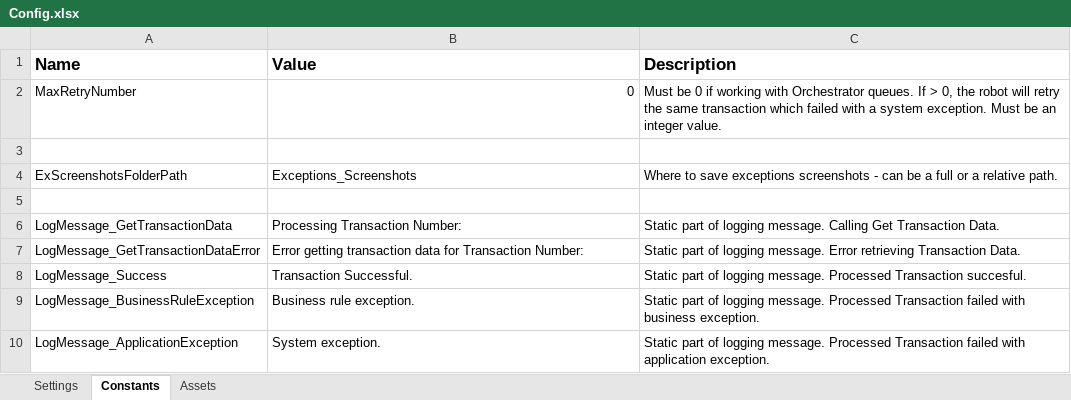
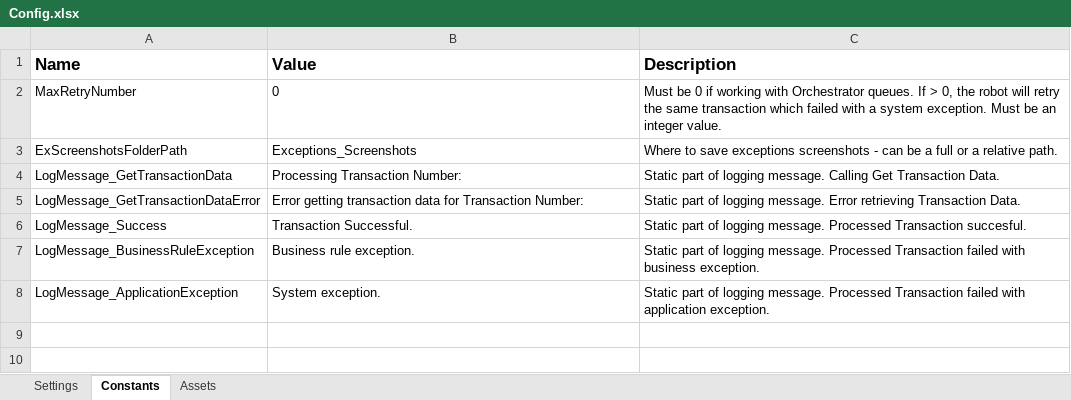
Before and after one commit to HariHaraMurugan/ARI2.0, an Excel workbook: Data/Config.xlsx, sheet Constants, drawn as a sheet; values as stored, in another font and other column widths than the file's, no borders; the diff names each change by its address in the sheet, - before the commit and + after, or states it on an @@ line.

```diff
--- a/Data/Config.xlsx (sheet Constants)
+++ b/Data/Config.xlsx (sheet Constants)
-B2 alignment: right
+B2 alignment: left
-row 3: (empty)
-row 5: (empty)
```
Also changed, not shown: sheet Settings, Data/MappingSheet.xlsx, 13 other files.
